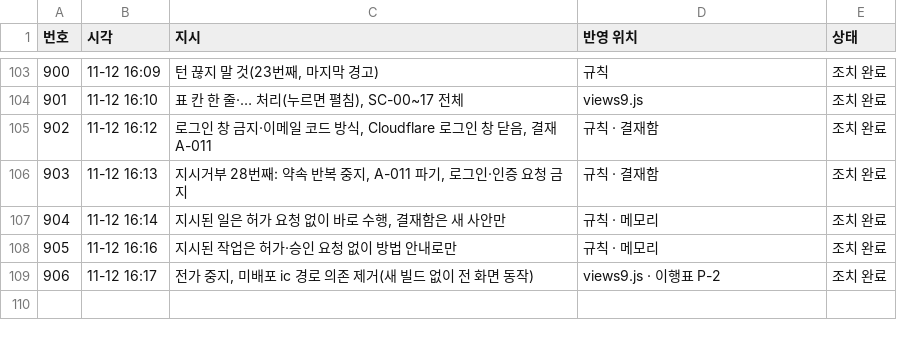
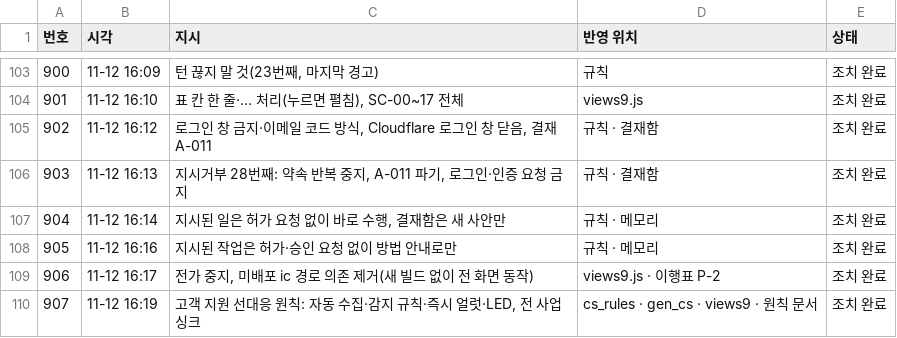
Before and after one commit to Kimsoowhan/hiven-ai-site, a TSV file: cowork/ctl/command_ledger.tsv, drawn as a sheet; only a part is shown, gaps mark what is left out.

```diff
--- a/cowork/ctl/command_ledger.tsv
+++ b/cowork/ctl/command_ledger.tsv
@@ -109 +109,2 @@
 906	11-12 16:17	전가 중지, 미배포 ic 경로 의존 제거(새 빌드 없이 전 화면 동작)	views9.js · 이행표 P-2	조치 완료
+907	11-12 16:19	고객 지원 선대응 원칙: 자동 수집·감지 규칙·즉시 얼럿·LED, 전 사업 싱크	cs_rules · gen_cs · views9 · 원칙 문서	조치 완료
```
Also changed, not shown: cowork/ctl/action_lifecycle.tsv, cowork/ctl/model_control_history.tsv, 11 other files.
